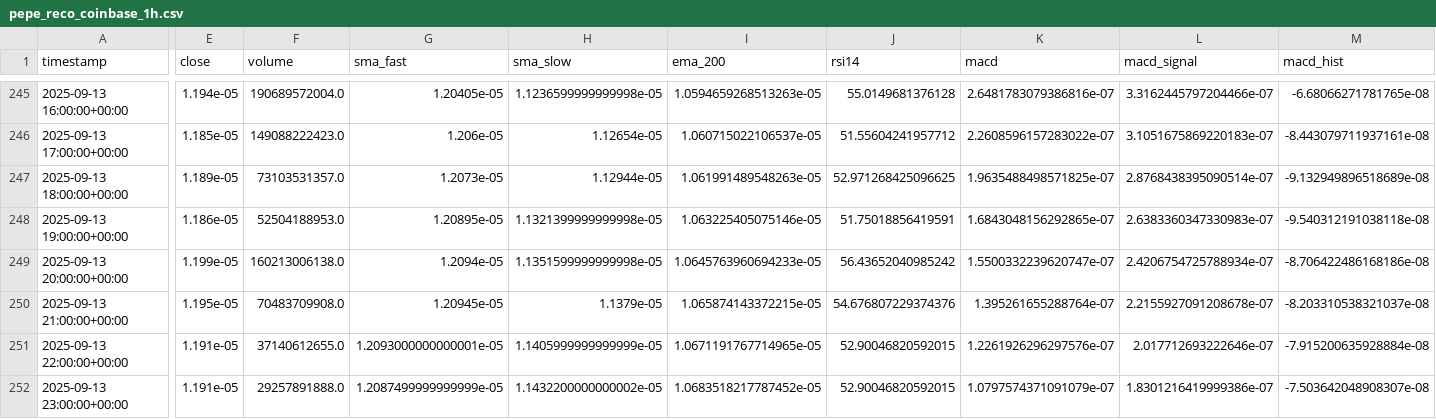
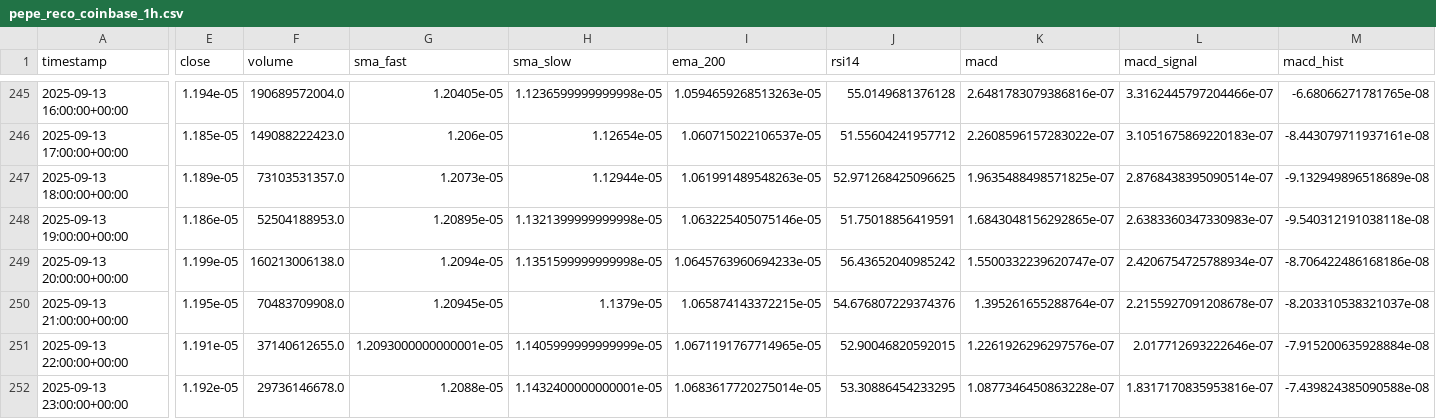
Before and after one commit to gerbermart/martingerber.xyz, a CSV file: reports/pepe/pepe_reco_coinbase_1h.csv, drawn as a sheet; only a part is shown, gaps mark what is left out; the diff covers the shown part only; the diff names each change by its address in the sheet, - before the commit and + after, or states it on an @@ line.

Commit message:
auto: coinbase PEPE/USDT 1h @ 2025-09-13T23-39Z

```diff
--- a/reports/pepe/pepe_reco_coinbase_1h.csv
+++ b/reports/pepe/pepe_reco_coinbase_1h.csv
-E252 (close): 1.191e-05
+E252 (close): 1.192e-05
-F252 (volume): 29257891888.0
+F252 (volume): 29736146678.0
-G252 (sma_fast): 1.2087499999999999e-05
+G252 (sma_fast): 1.2088e-05
-H252 (sma_slow): 1.1432200000000002e-05
+H252 (sma_slow): 1.1432400000000001e-05
-I252 (ema_200): 1.0683518217787452e-05
+I252 (ema_200): 1.0683617720275014e-05
-J252 (rsi14): 52.90046820592015
+J252 (rsi14): 53.30886454233295
-K252 (macd): 1.0797574371091079e-07
+K252 (macd): 1.0877346450863228e-07
-L252 (macd_signal): 1.8301216419999386e-07
+L252 (macd_signal): 1.8317170835953816e-07
-M252 (macd_hist): -7.503642048908307e-08
+M252 (macd_hist): -7.439824385090588e-08
```
Also changed, not shown: 3 edited cells elsewhere in this file, 2 other files.
